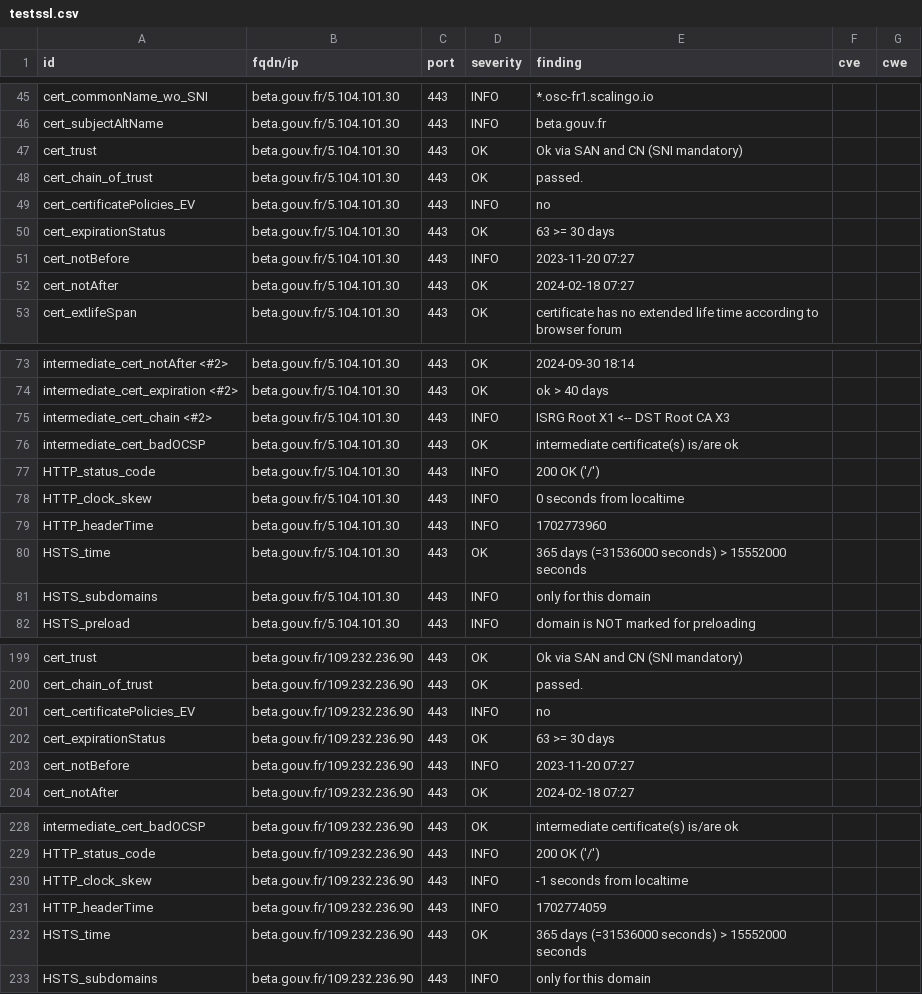
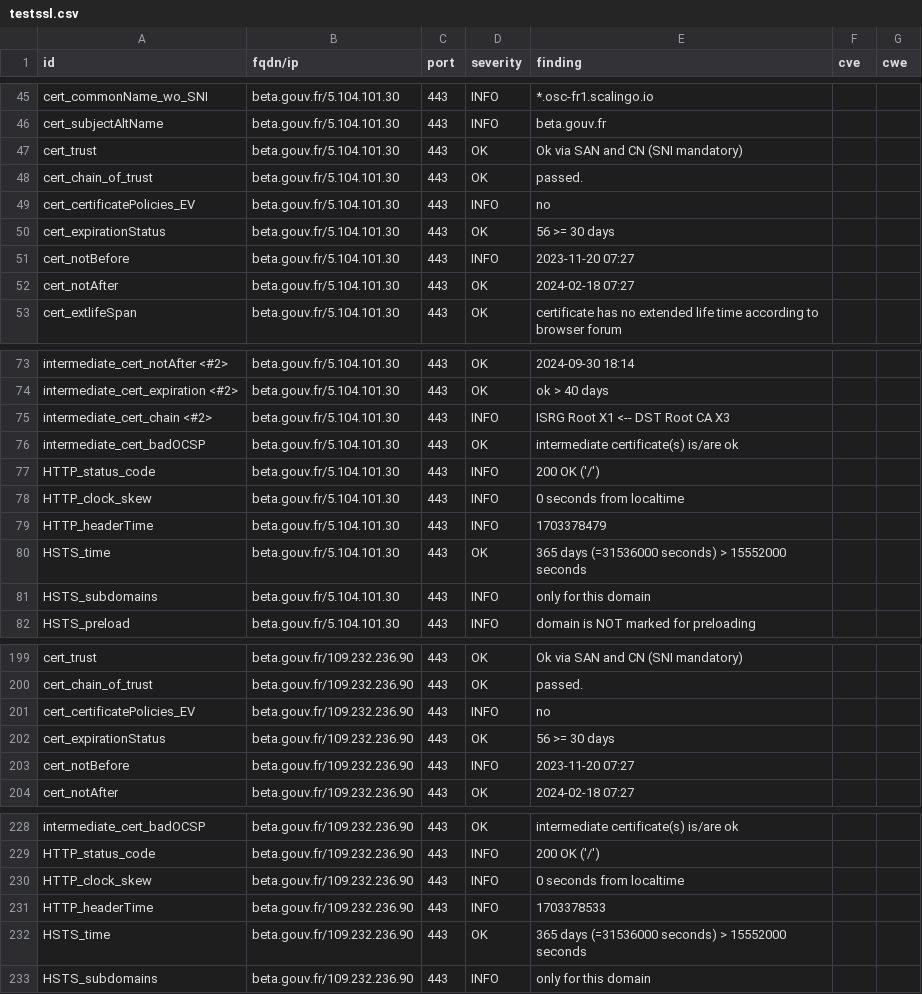
Before and after one commit to vviers/dahslord, a CSV file: results/aHR0cHM6Ly9iZXRhLmdvdXYuZnI=/testssl.csv, drawn as a sheet; only a part is shown, gaps mark what is left out.

```diff
--- a/results/aHR0cHM6Ly9iZXRhLmdvdXYuZnI=/testssl.csv
+++ b/results/aHR0cHM6Ly9iZXRhLmdvdXYuZnI=/testssl.csv
@@ -49,3 +49,3 @@
 "cert_certificatePolicies_EV","beta.gouv.fr/5.104.101.30","443","INFO","no","",""
-"cert_expirationStatus","beta.gouv.fr/5.104.101.30","443","OK","63 >= 30 days","",""
+"cert_expirationStatus","beta.gouv.fr/5.104.101.30","443","OK","56 >= 30 days","",""
 "cert_notBefore","beta.gouv.fr/5.104.101.30","443","INFO","2023-11-20 07:27","",""
@@ -78,3 +78,3 @@
 "HTTP_clock_skew","beta.gouv.fr/5.104.101.30","443","INFO","0 seconds from localtime","",""
-"HTTP_headerTime","beta.gouv.fr/5.104.101.30","443","INFO","1702773960","",""
+"HTTP_headerTime","beta.gouv.fr/5.104.101.30","443","INFO","1703378479","",""
 "HSTS_time","beta.gouv.fr/5.104.101.30","443","OK","365 days (=31536000 seconds) > 15552000 seconds","",""
@@ -201,3 +201,3 @@
 "cert_certificatePolicies_EV","beta.gouv.fr/109.232.236.90","443","INFO","no","",""
-"cert_expirationStatus","beta.gouv.fr/109.232.236.90","443","OK","63 >= 30 days","",""
+"cert_expirationStatus","beta.gouv.fr/109.232.236.90","443","OK","56 >= 30 days","",""
 "cert_notBefore","beta.gouv.fr/109.232.236.90","443","INFO","2023-11-20 07:27","",""
@@ -229,4 +229,4 @@
 "HTTP_status_code","beta.gouv.fr/109.232.236.90","443","INFO","200 OK ('/')","",""
-"HTTP_clock_skew","beta.gouv.fr/109.232.236.90","443","INFO","-1 seconds from localtime","",""
-"HTTP_headerTime","beta.gouv.fr/109.232.236.90","443","INFO","1702774059","",""
+"HTTP_clock_skew","beta.gouv.fr/109.232.236.90","443","INFO","0 seconds from localtime","",""
+"HTTP_headerTime","beta.gouv.fr/109.232.236.90","443","INFO","1703378533","",""
 "HSTS_time","beta.gouv.fr/109.232.236.90","443","OK","365 days (=31536000 seconds) > 15552000 seconds","",""
```
Also changed, not shown: 14 other files.
